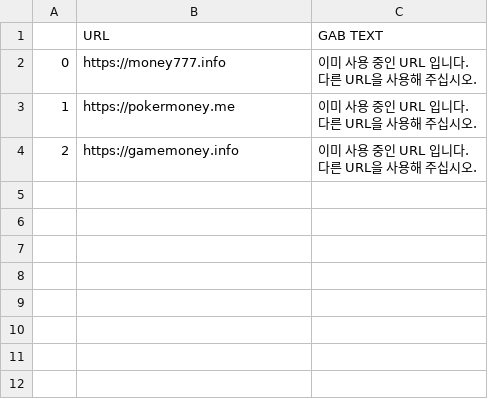
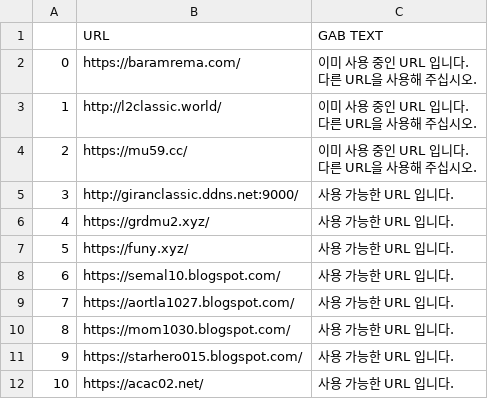
Before and after one commit to SungYoon-Jo/python_crawling, a CSV file: .project/csvdb/end check/file.csv, drawn as a sheet.

```diff
--- a/.project/csvdb/end check/file.csv
+++ b/.project/csvdb/end check/file.csv
@@ -1,7 +1,15 @@
 ,URL,GAB TEXT
-0,https://money777.info,"이미 사용 중인 URL 입니다.
-다른 URL을 사용해 주십시오."
-1,https://pokermoney.me,"이미 사용 중인 URL 입니다.
-다른 URL을 사용해 주십시오."
-2,https://gamemoney.info,"이미 사용 중인 URL 입니다.
-다른 URL을 사용해 주십시오."
+0,https://baramrema.com/,"이미 사용 중인 URL 입니다.
+다른 URL을 사용해 주십시오."
+1,http://l2classic.world/,"이미 사용 중인 URL 입니다.
+다른 URL을 사용해 주십시오."
+2,https://mu59.cc/,"이미 사용 중인 URL 입니다.
+다른 URL을 사용해 주십시오."
+3,http://giranclassic.ddns.net:9000/,사용 가능한 URL 입니다.
+4,https://grdmu2.xyz/,사용 가능한 URL 입니다.
+5,https://funy.xyz/,사용 가능한 URL 입니다.
+6,https://semal10.blogspot.com/,사용 가능한 URL 입니다.
+7,https://aortla1027.blogspot.com/,사용 가능한 URL 입니다.
+8,https://mom1030.blogspot.com/,사용 가능한 URL 입니다.
+9,https://starhero015.blogspot.com/,사용 가능한 URL 입니다.
+10,https://acac02.net/,사용 가능한 URL 입니다.
```
Also changed, not shown: 2 other files.
